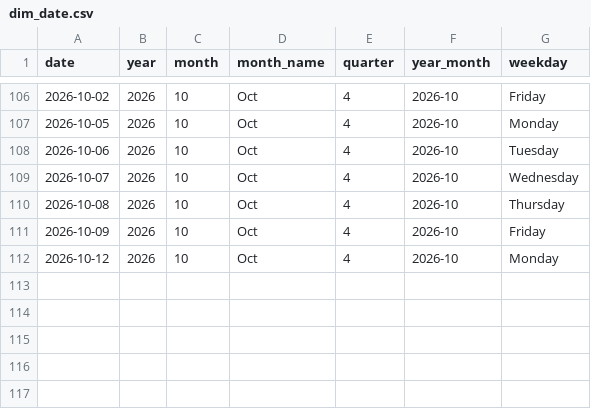
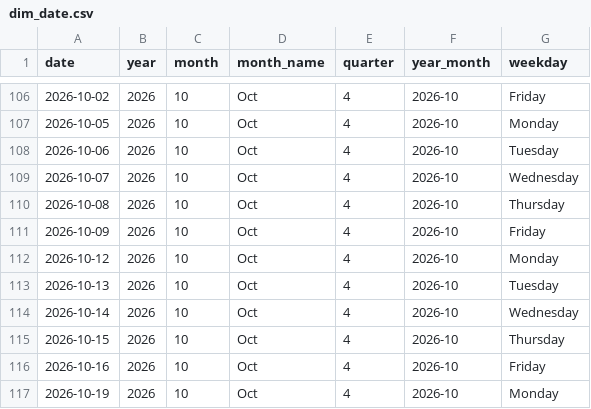
Before and after one commit to lollo1008/portfolio-dashboard, a CSV file: data/powerbi/dim_date.csv, drawn as a sheet; only a part is shown, gaps mark what is left out.

```diff
--- a/data/powerbi/dim_date.csv
+++ b/data/powerbi/dim_date.csv
@@ -112 +112,6 @@ date,year,month,month_name,quarter,year_month,weekday
 2026-10-12,2026,10,Oct,4,2026-10,Monday
+2026-10-13,2026,10,Oct,4,2026-10,Tuesday
+2026-10-14,2026,10,Oct,4,2026-10,Wednesday
+2026-10-15,2026,10,Oct,4,2026-10,Thursday
+2026-10-16,2026,10,Oct,4,2026-10,Friday
+2026-10-19,2026,10,Oct,4,2026-10,Monday
```
Also changed, not shown: data/benchmark.csv, data/powerbi/dim_block_exposure.csv, 10 other files.
